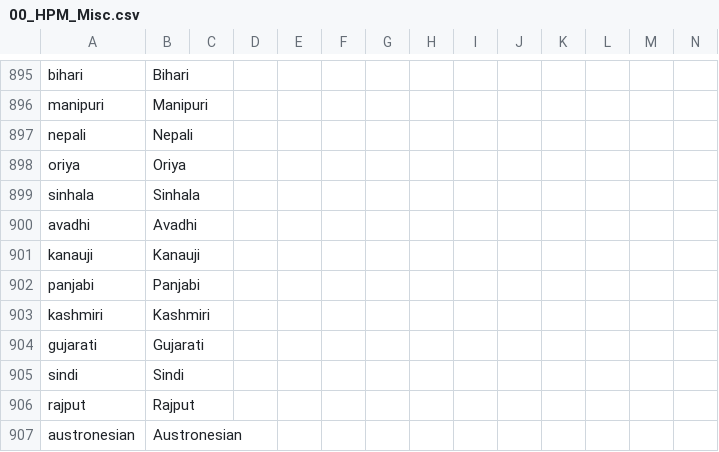
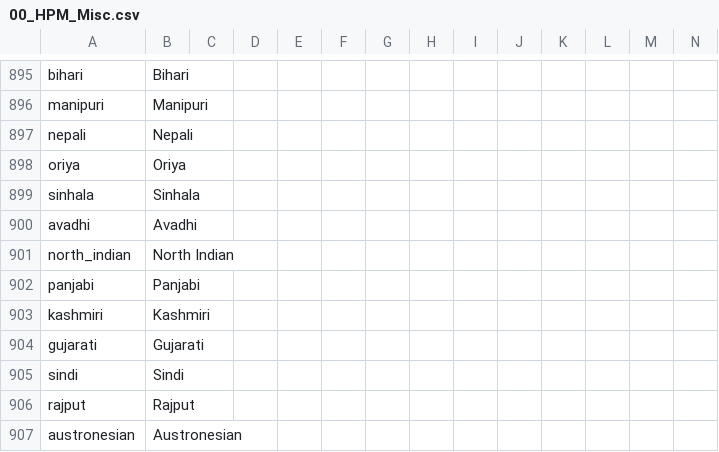
Before and after one commit to reallyboris/DoD_Multiplayer_Boris, a CSV file: localisation/00_HPM_Misc.csv, drawn as a sheet; only a part is shown, gaps mark what is left out; removed rows and columns are numbered as before the commit, all else as after; rows hold the shown columns only; the diff names each change by its address in the sheet, - before the commit and + after, or states it on an @@ line.

Commit message:
north indians into north indian

```diff
--- a/localisation/00_HPM_Misc.csv
+++ b/localisation/00_HPM_Misc.csv
-row 901: kanauji | Kanauji
+row 901: north_indian | North Indian
```
Also changed, not shown: 33 other files.
